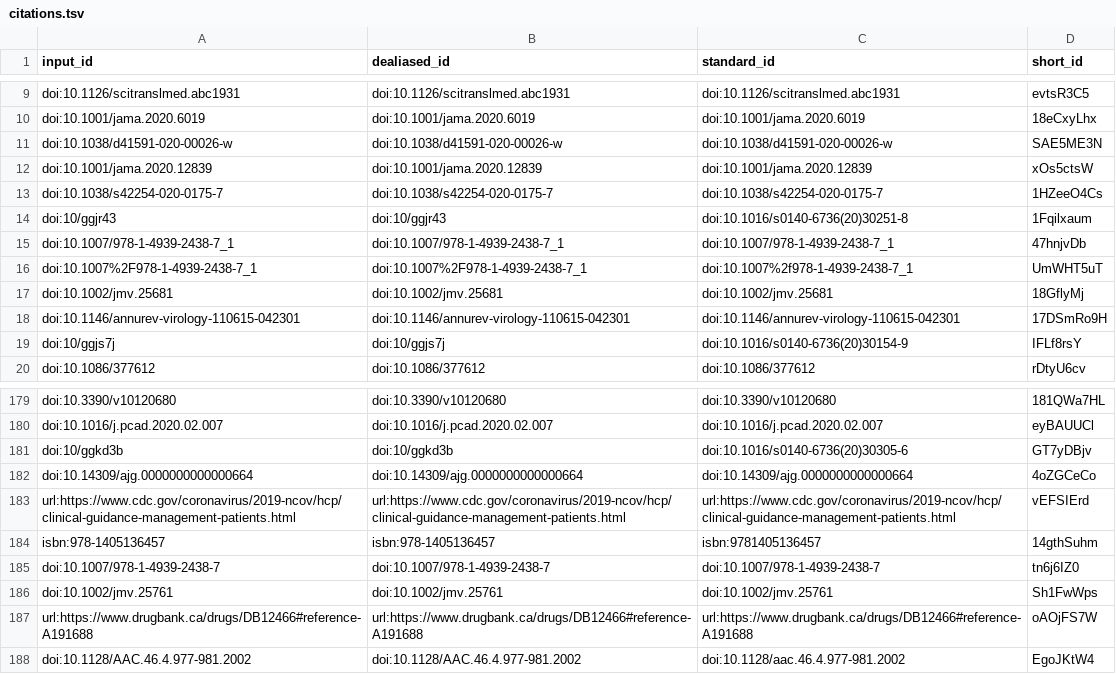
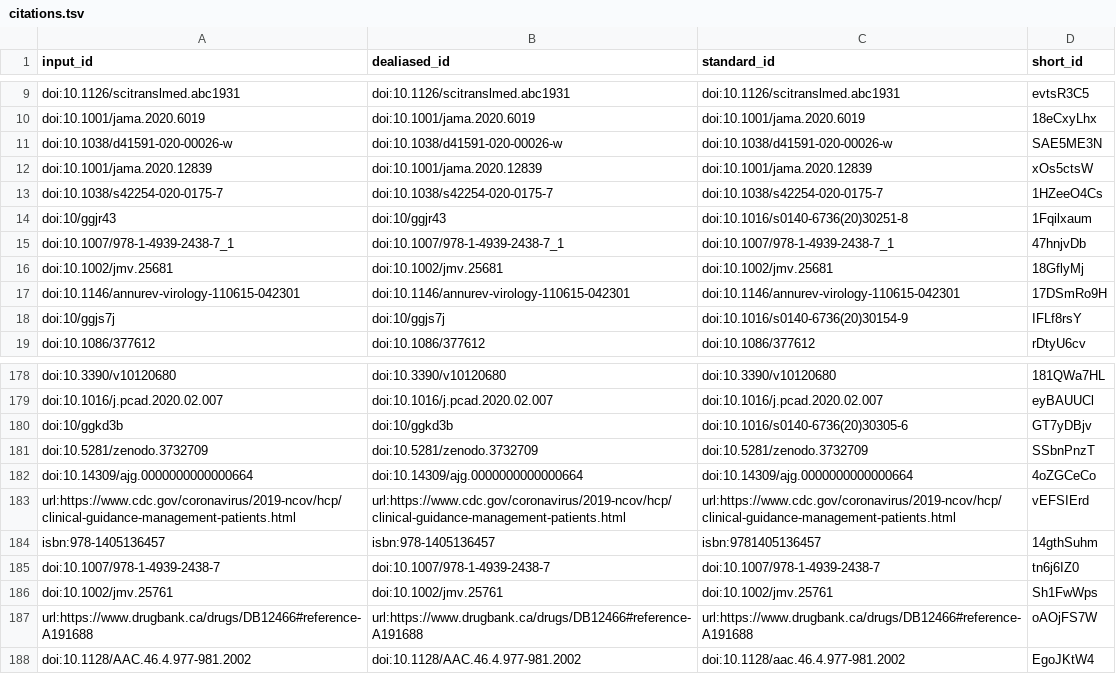
Before and after one commit to greenelab/covid19-review, a TSV file: citations.tsv, drawn as a sheet; only a part is shown, gaps mark what is left out; removed rows and columns are numbered as before the commit, all else as after; the diff names each change by its address in the sheet, - before the commit and + after, or states it on an @@ line.

```diff
--- a/citations.tsv
+++ b/citations.tsv
-row 16: doi:10.1007%2F978-1-4939-2438-7_1 | doi:10.1007%2F978-1-4939-2438-7_1 | doi:10.1007%2f978-1-4939-2438-7_1 | UmWHT5uT
+row 181: doi:10.5281/zenodo.3732709 | doi:10.5281/zenodo.3732709 | doi:10.5281/zenodo.3732709 | SSbnPnzT
```
Also changed, not shown: 7 other files.
